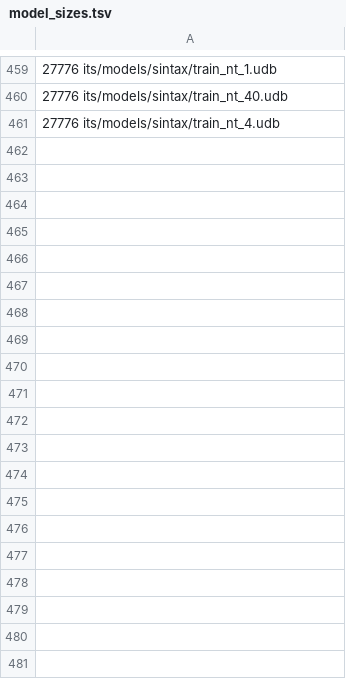
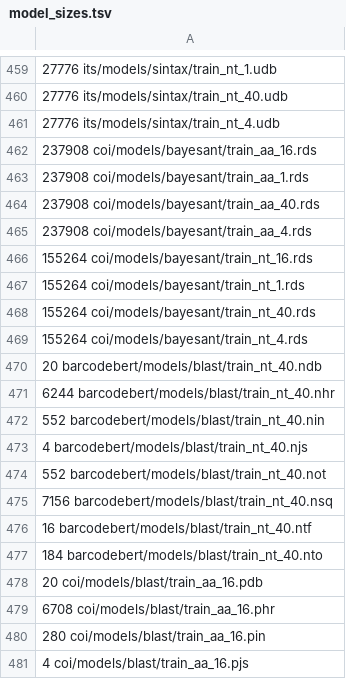
Before and after one commit to jorsholm/taxclass, a TSV file: results/model_sizes.tsv, drawn as a sheet; only a part is shown, gaps mark what is left out; the diff covers the shown part only; the diff names each change by its address in the sheet, - before the commit and + after, or states it on an @@ line.

Commit message:
update timing and size summaries

```diff
--- a/results/model_sizes.tsv
+++ b/results/model_sizes.tsv
+row 462: 237908 coi/models/bayesant/train_aa_16.rds
+row 463: 237908 coi/models/bayesant/train_aa_1.rds
+row 464: 237908 coi/models/bayesant/train_aa_40.rds
+row 465: 237908 coi/models/bayesant/train_aa_4.rds
+row 466: 155264 coi/models/bayesant/train_nt_16.rds
+row 467: 155264 coi/models/bayesant/train_nt_1.rds
+row 468: 155264 coi/models/bayesant/train_nt_40.rds
+row 469: 155264 coi/models/bayesant/train_nt_4.rds
+row 470: 20 barcodebert/models/blast/train_nt_40.ndb
+row 471: 6244 barcodebert/models/blast/train_nt_40.nhr
+row 472: 552 barcodebert/models/blast/train_nt_40.nin
+row 473: 4 barcodebert/models/blast/train_nt_40.njs
+row 474: 552 barcodebert/models/blast/train_nt_40.not
+row 475: 7156 barcodebert/models/blast/train_nt_40.nsq
+row 476: 16 barcodebert/models/blast/train_nt_40.ntf
+row 477: 184 barcodebert/models/blast/train_nt_40.nto
+row 478: 20 coi/models/blast/train_aa_16.pdb
+row 479: 6708 coi/models/blast/train_aa_16.phr
+row 480: 280 coi/models/blast/train_aa_16.pin
+row 481: 4 coi/models/blast/train_aa_16.pjs
```
Also changed, not shown: 119 added rows elsewhere in this file, coi/results/blast/blast_16_time.tsv, coi/results/crest4/crest4_16_time.tsv, 52 other files.
